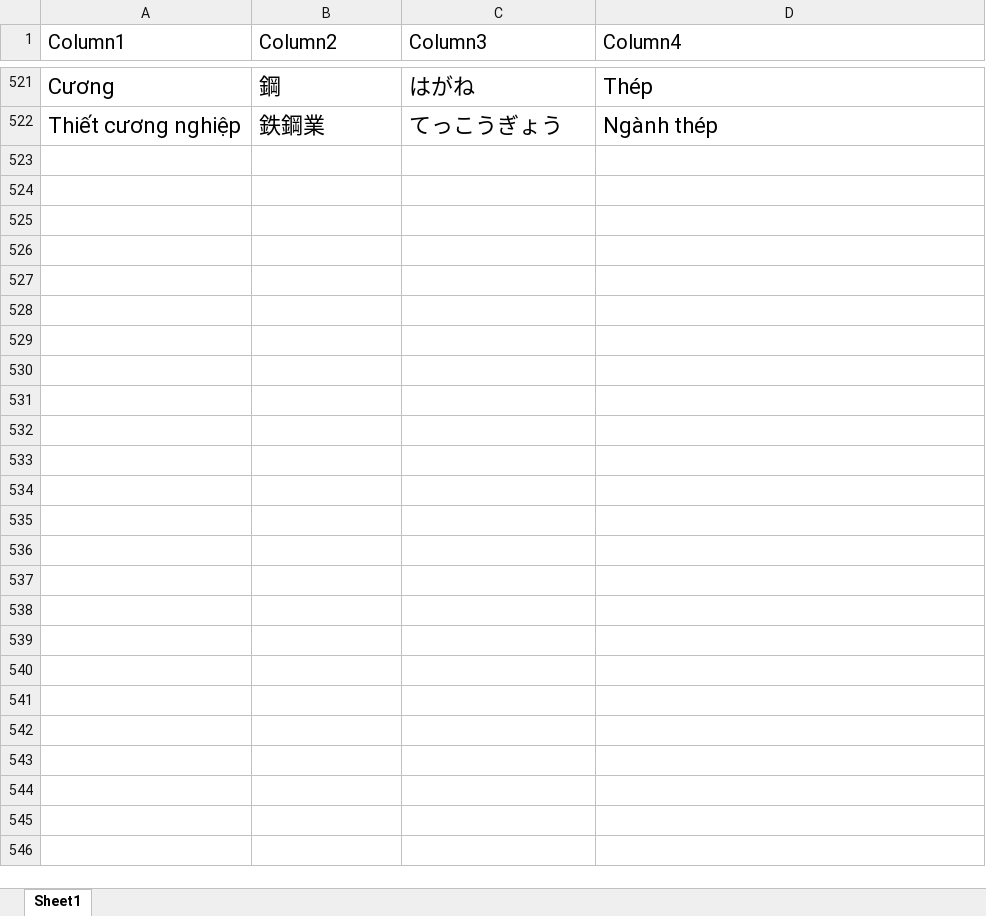
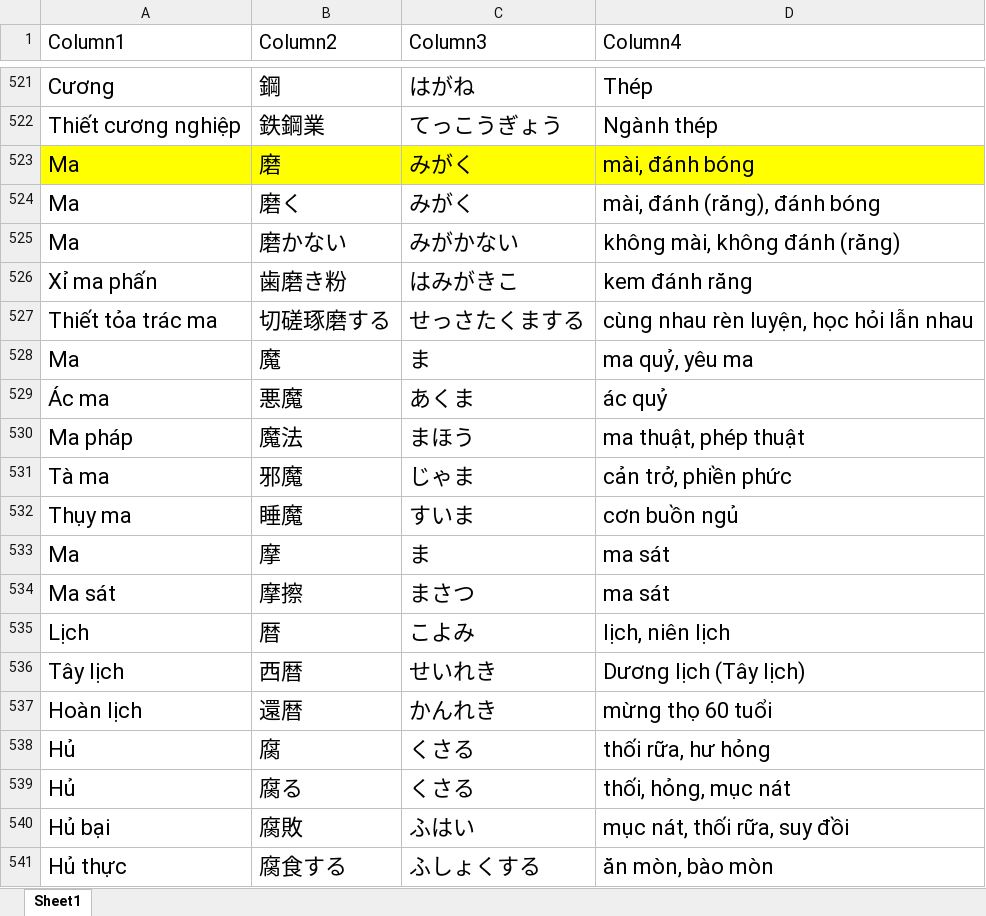
Before and after one commit to Tuand1710/Luyende_N1, an Excel workbook: kanji_n1.xlsx, sheet Sheet1, drawn as a sheet; only a part is shown, gaps mark what is left out; values as stored, in another font and other column widths than the file's, no borders; table styles not drawn; the diff covers the shown part only; the diff names each change by its address in the sheet, - before the commit and + after, or states it on an @@ line.

```diff
--- a/kanji_n1.xlsx (sheet Sheet1)
+++ b/kanji_n1.xlsx (sheet Sheet1)
+row 523: Ma | 磨 | みがく | mài, đánh bóng
+row 524: Ma | 磨く | みがく | mài, đánh (răng), đánh bóng
+row 525: Ma | 磨かない | みがかない | không mài, không đánh (răng)
+row 526: Xỉ ma phấn | 歯磨き粉 | はみがきこ | kem đánh răng
+row 527: Thiết tỏa trác ma | 切磋琢磨する | せっさたくまする | cùng nhau rèn luyện, học hỏi lẫn nhau
+row 528: Ma | 魔 | ま | ma quỷ, yêu ma
+row 529: Ác ma | 悪魔 | あくま | ác quỷ
+row 530: Ma pháp | 魔法 | まほう | ma thuật, phép thuật
+row 531: Tà ma | 邪魔 | じゃま | cản trở, phiền phức
+row 532: Thụy ma | 睡魔 | すいま | cơn buồn ngủ
+row 533: Ma | 摩 | ま | ma sát
+row 534: Ma sát | 摩擦 | まさつ | ma sát
+row 535: Lịch | 暦 | こよみ | lịch, niên lịch
+row 536: Tây lịch | 西暦 | せいれき | Dương lịch (Tây lịch)
+row 537: Hoàn lịch | 還暦 | かんれき | mừng thọ 60 tuổi
+row 538: Hủ | 腐 | くさる | thối rữa, hư hỏng
+row 539: Hủ | 腐る | くさる | thối, hỏng, mục nát
+row 540: Hủ bại | 腐敗 | ふはい | mục nát, thối rữa, suy đồi
+row 541: Hủ thực | 腐食する | ふしょくする | ăn mòn, bào mòn
```
Also changed, not shown: 76 added rows elsewhere in this sheet, 1 other file.
